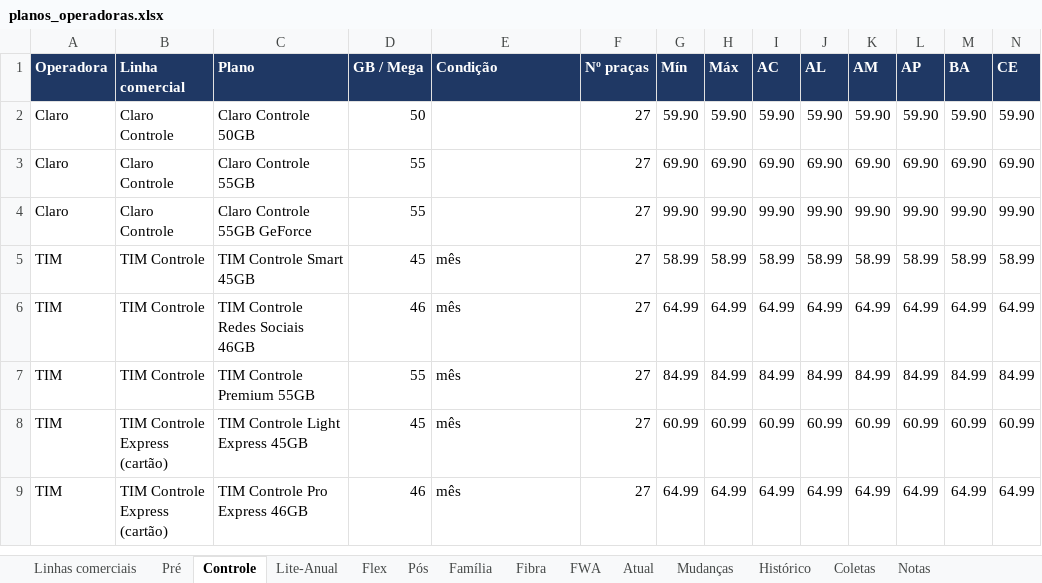
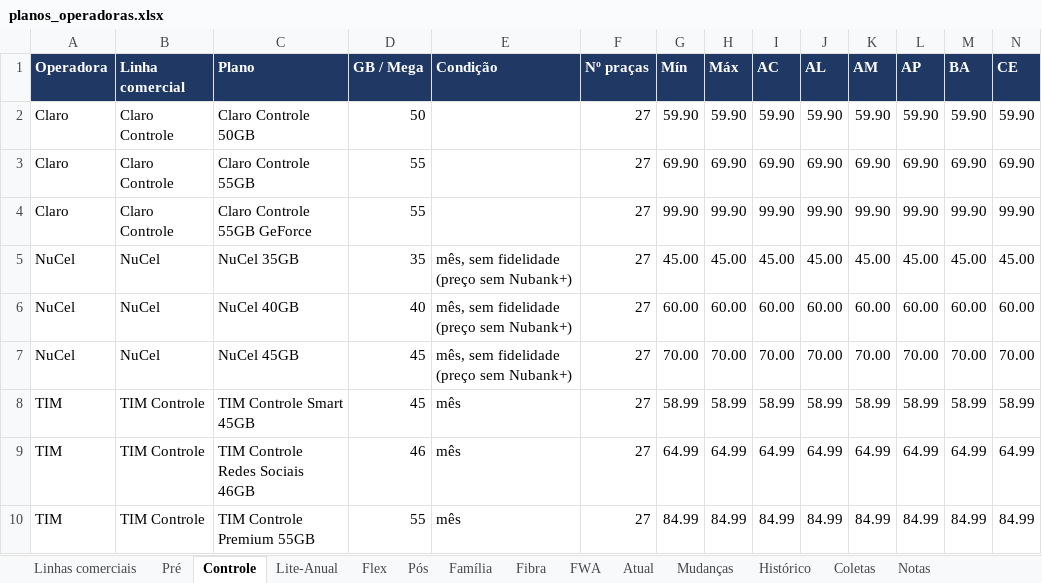
Before and after one commit to mmagalhaes2001/Monitor-dados, an Excel workbook: planos/planos_operadoras.xlsx, sheet Controle, drawn as a sheet; only a part is shown; the shorter side is filled out with more unchanged rows; values as stored, in another font and other column widths than the file's, no borders; rows hold the shown columns only; the diff names each change by its address in the sheet, - before the commit and + after, or states it on an @@ line.

```diff
--- a/planos/planos_operadoras.xlsx (sheet Controle)
+++ b/planos/planos_operadoras.xlsx (sheet Controle)
+row 5: NuCel | NuCel | NuCel 35GB | 35 | mês, sem fidelidade (preço sem Nubank+) | 27 | 45.00 | 45.00 | 45.00 | 45.00 | 45.00 | 45.00 | 45.00 | 45.00
+row 6: NuCel | NuCel | NuCel 40GB | 40 | mês, sem fidelidade (preço sem Nubank+) | 27 | 60.00 | 60.00 | 60.00 | 60.00 | 60.00 | 60.00 | 60.00 | 60.00
+row 7: NuCel | NuCel | NuCel 45GB | 45 | mês, sem fidelidade (preço sem Nubank+) | 27 | 70.00 | 70.00 | 70.00 | 70.00 | 70.00 | 70.00 | 70.00 | 70.00
```
Also changed, not shown: sheet Coletas, sheet Atual, sheet Histórico, sheet Mudanças, sheet Fibra, sheet Linhas comerciais, 1 more sheet, 2 other files.
